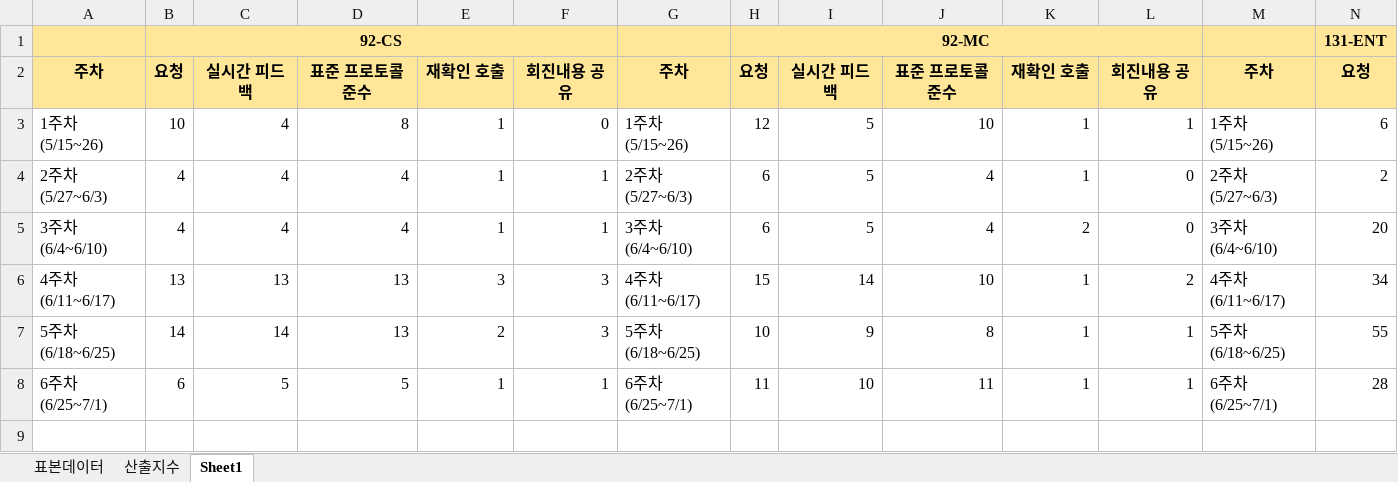
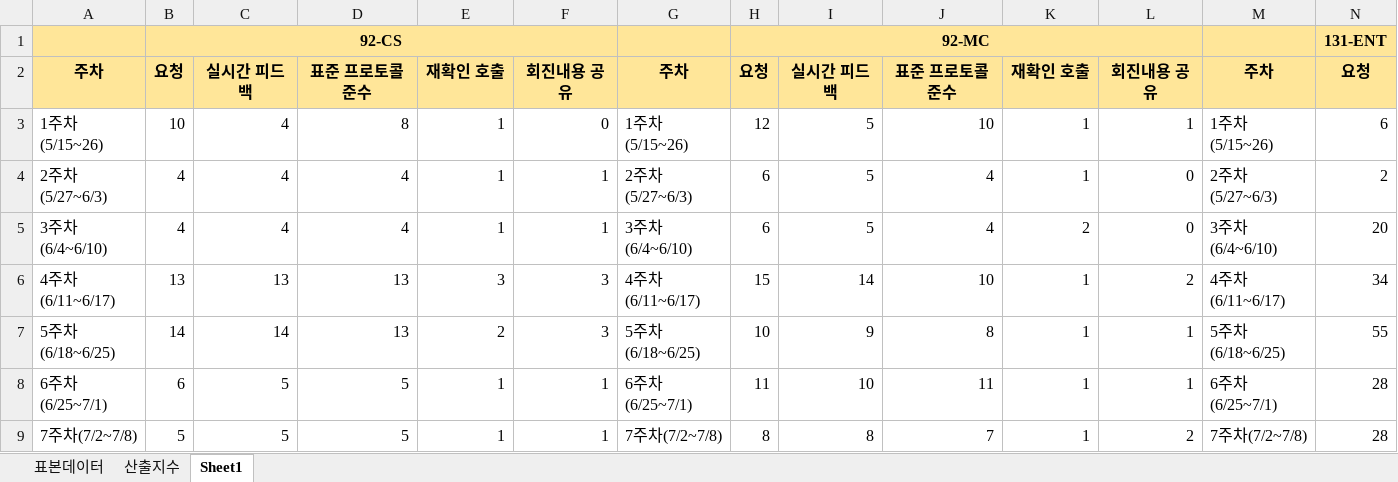
Before and after one commit to SCHCAQI/2026-QI, an Excel workbook: documents/지표/주별활동지수.xlsx, sheet Sheet1, drawn as a sheet; only a part is shown; values as stored, in another font and other column widths than the file's, no borders; charts and pictures not drawn; rows hold the shown columns only; the diff names each change by its address in the sheet, - before the commit and + after, or states it on an @@ line.

```diff
--- a/documents/지표/주별활동지수.xlsx (sheet Sheet1)
+++ b/documents/지표/주별활동지수.xlsx (sheet Sheet1)
+row 9: 7주차(7/2~7/8) | 5 | 5 | 5 | 1 | 1 | 7주차(7/2~7/8) | 8 | 8 | 7 | 1 | 2 | 7주차(7/2~7/8) | 28
```
Also changed, not shown: charts or pictures, 15 other files.
